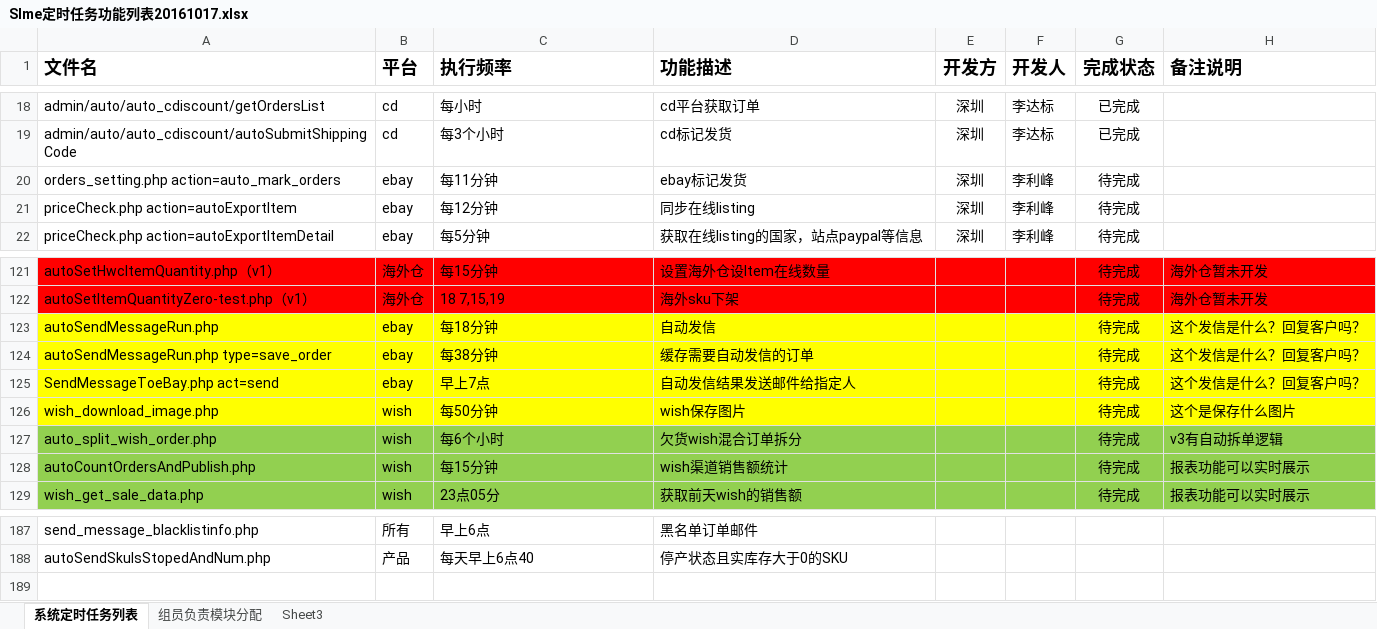
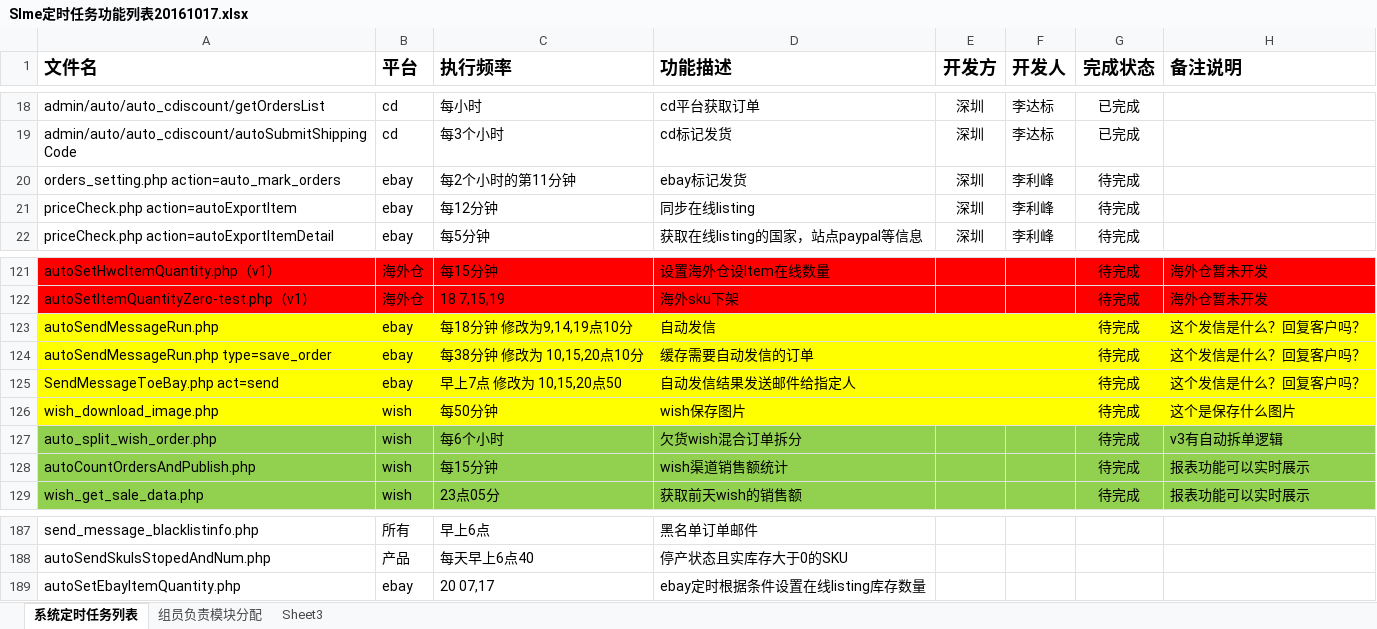
Before and after one commit to andychang88/test.com, an Excel workbook: work_documents/Slme定时任务功能列表20161017.xlsx, sheet 系统定时任务列表, drawn as a sheet; only a part is shown, gaps mark what is left out; values as stored, in another font and other column widths than the file's, no borders; table styles not drawn; the diff names each change by its address in the sheet, - before the commit and + after, or states it on an @@ line.

```diff
--- a/work_documents/Slme定时任务功能列表20161017.xlsx (sheet 系统定时任务列表)
+++ b/work_documents/Slme定时任务功能列表20161017.xlsx (sheet 系统定时任务列表)
-C20 (执行频率): 每11分钟
+C20 (执行频率): 每2个小时的第11分钟
-C123 (执行频率): 每18分钟
+C123 (执行频率): 每18分钟 修改为9,14,19点10分
-C124 (执行频率): 每38分钟
+C124 (执行频率): 每38分钟 修改为 10,15,20点10分
-C125 (执行频率): 早上7点
+C125 (执行频率): 早上7点 修改为 10,15,20点50
+row 189: autoSetEbayItemQuantity.php | ebay | 20 07,17 | ebay定时根据条件设置在线listing库存数量
```
Also changed, not shown: 2 other files.
